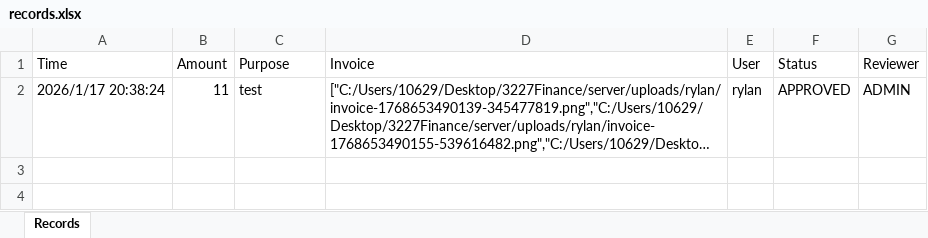
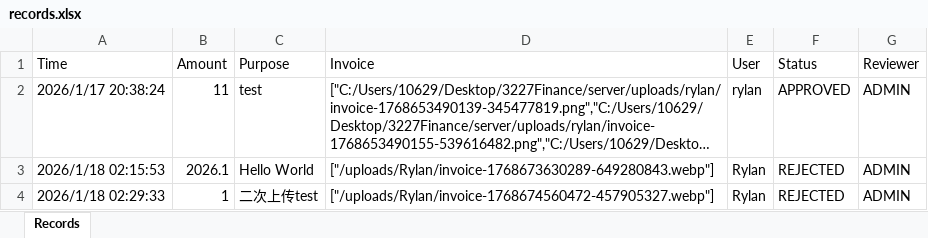
Before and after one commit to Aggressivecyber/3227FinanceSystem, an Excel workbook: server/data/records.xlsx, sheet Records, drawn as a sheet; long unchanged cells end in …; values as stored, in another font and other column widths than the file's, no borders; the diff names each change by its address in the sheet, - before the commit and + after, or states it on an @@ line.

```diff
--- a/server/data/records.xlsx (sheet Records)
+++ b/server/data/records.xlsx (sheet Records)
+row 3: 2026/1/18 02:15:53 | 2026.1 | Hello World | ["/uploads/Rylan/invoice-1768673630289-649280843.webp"] | Rylan | REJECTED | ADMIN
+row 4: 2026/1/18 02:29:33 | 1 | 二次上传test | ["/uploads/Rylan/invoice-1768674560472-457905327.webp"] | Rylan | REJECTED | ADMIN
```
Also changed, not shown: 5 other files.
